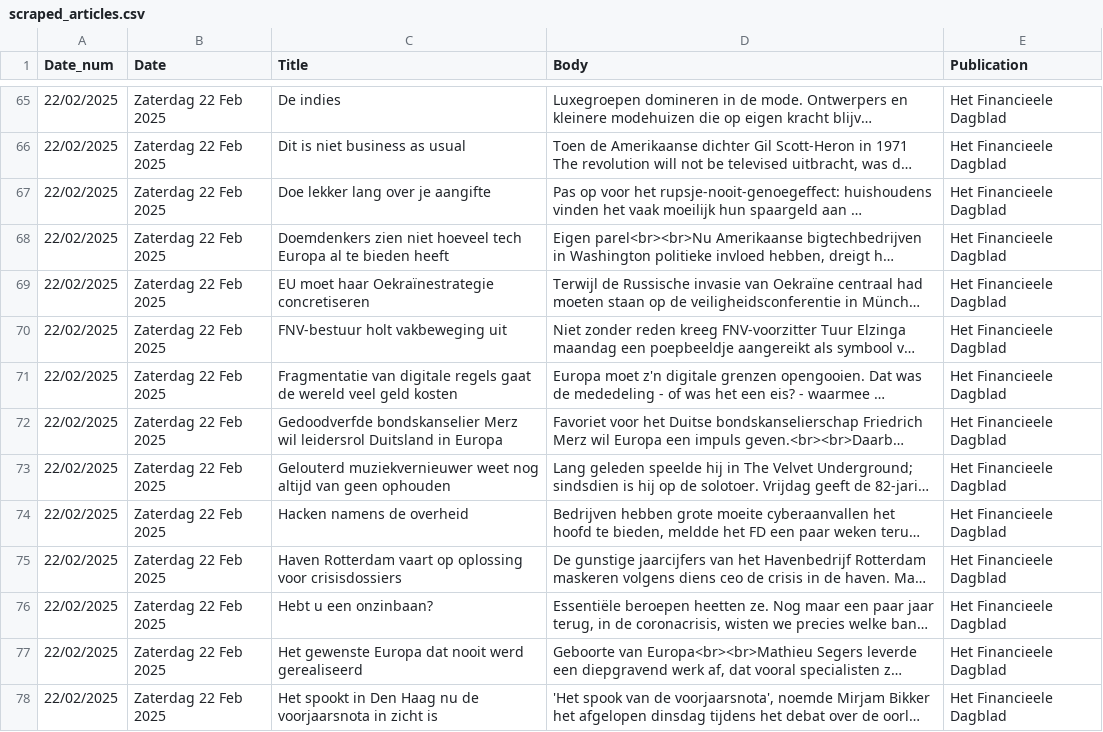
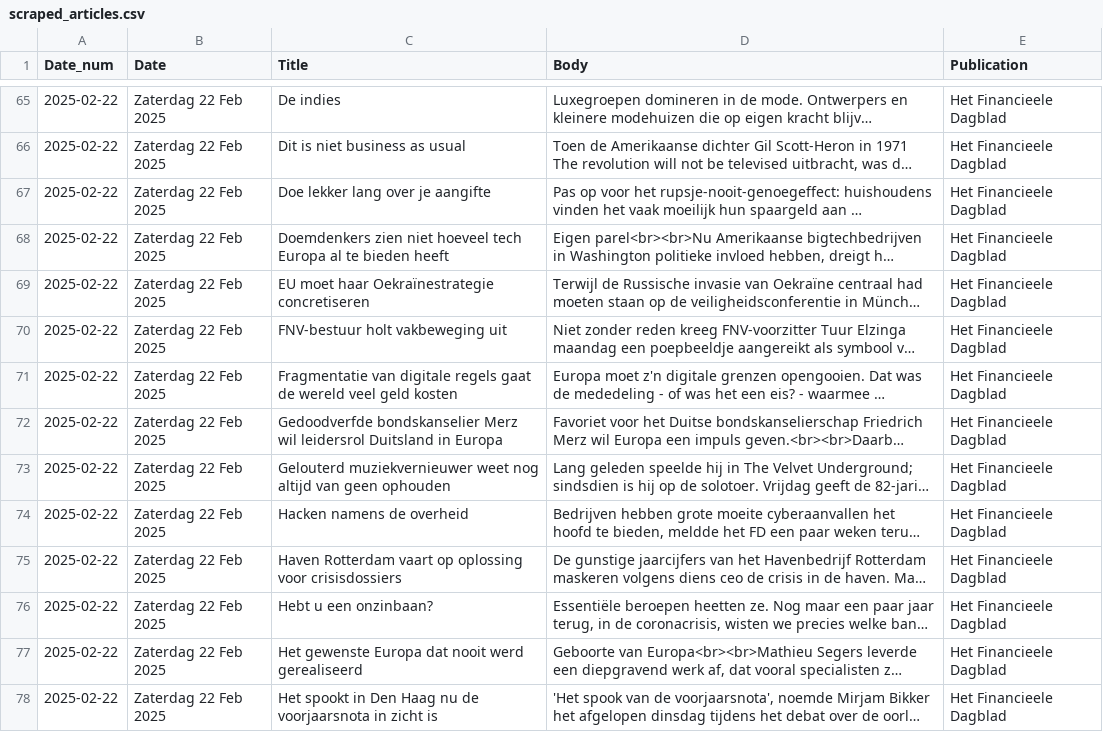
Before and after one commit to lgitscape/pblezer, a CSV file: scraped_articles.csv, drawn as a sheet; only a part is shown, gaps mark what is left out; long unchanged cells end in …; the diff covers the shown part only; the diff names each change by its address in the sheet, - before the commit and + after, or states it on an @@ line.

```diff
--- a/scraped_articles.csv
+++ b/scraped_articles.csv
-A65:A78 (Date_num): 22/02/2025
+A65:A78 (Date_num): 2025-02-22
```
Also changed, not shown: 85 edited cells elsewhere in this file.
